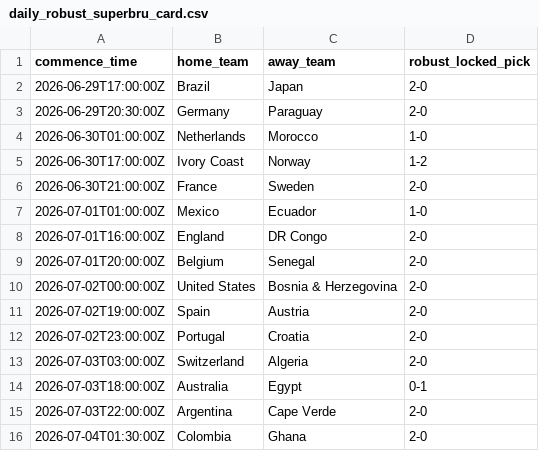
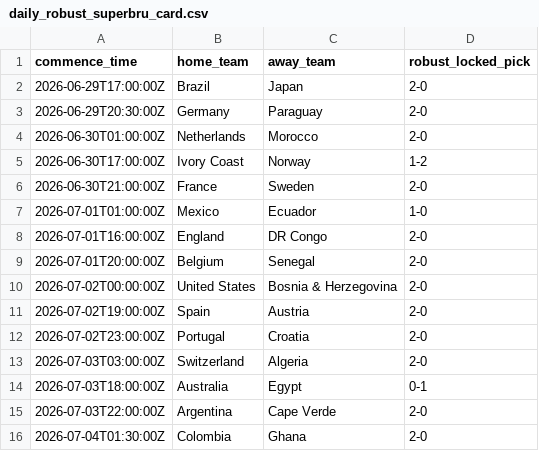
Before and after one commit to daniedorfling18-maker/Claude, a CSV file: outputs/daily_robust_card/daily_robust_superbru_card.csv, drawn as a sheet.

```diff
--- a/outputs/daily_robust_card/daily_robust_superbru_card.csv
+++ b/outputs/daily_robust_card/daily_robust_superbru_card.csv
@@ -3,3 +3,3 @@ commence_time,home_team,away_team,robust_locked_pick
 2026-06-29T20:30:00Z,Germany,Paraguay,2-0
-2026-06-30T01:00:00Z,Netherlands,Morocco,1-0
+2026-06-30T01:00:00Z,Netherlands,Morocco,2-0
 2026-06-30T17:00:00Z,Ivory Coast,Norway,1-2
```
Also changed, not shown: outputs/backtesting/prediction_log.csv, outputs/daily_robust_card/daily_robust_locked_picks.csv, 16 other files.
